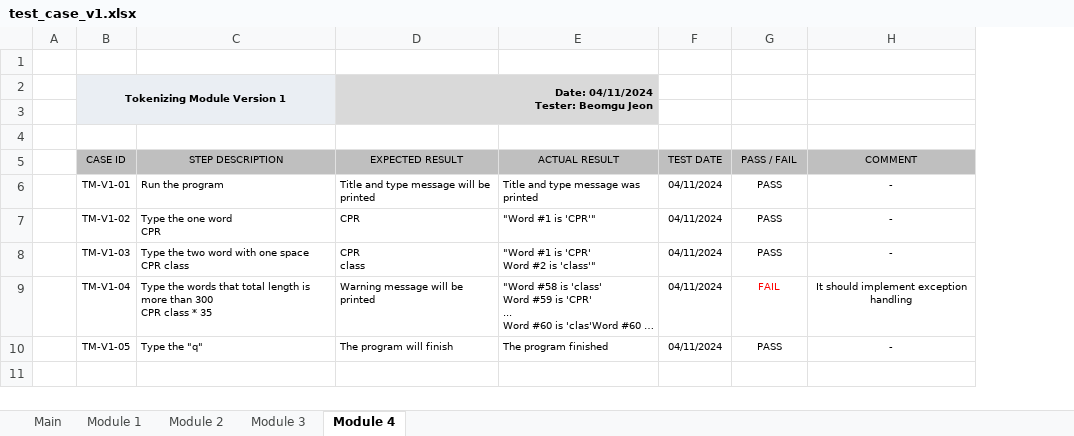
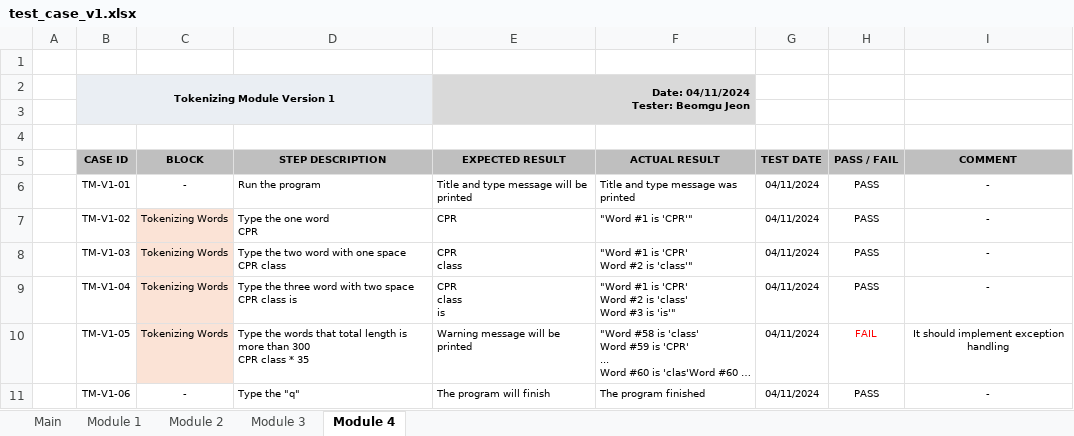
Before and after one commit to JeonBeomGu-S/CPR101-Final, an Excel workbook: v1/test_case_v1.xlsx, sheet Module 4, drawn as a sheet; long unchanged cells end in …; values as stored, in another font and other column widths than the file's, no borders; addresses are those after the commit; ↵ is a line break in a cell; the diff names each change by its address in the sheet, - before the commit and + after, or states it on an @@ line.

Commit message:
Add block column in test case and fix something wrong

```diff
--- a/v1/test_case_v1.xlsx (sheet Module 4)
+++ b/v1/test_case_v1.xlsx (sheet Module 4)
+column C (BLOCK), rows 6-8: - | Tokenizing Words | Tokenizing Words; rows 10-11: Tokenizing Words | -
-B5 bold: off
+B5 bold: on
-D5:I5 bold: off
+D5:I5 bold: on
+row 9:  | TM-V1-04 | Tokenizing Words | Type the three word with two space ↵ CPR class is | CPR ↵ class ↵ is | "Word #1 is 'CPR' ↵ Word #2 is 'class' ↵ Word #3 is 'is'" | 04/11/2024 | PASS | -
-B10 (CASE ID): TM-V1-04
+B10 (CASE ID): TM-V1-05
-B11 (CASE ID): TM-V1-05
+B11 (CASE ID): TM-V1-06
```
Also changed, not shown: sheet Module 2, sheet Module 3, sheet Module 1, sheet Main.
